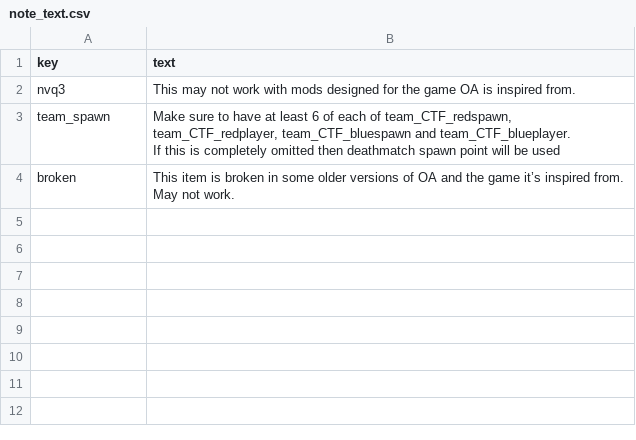
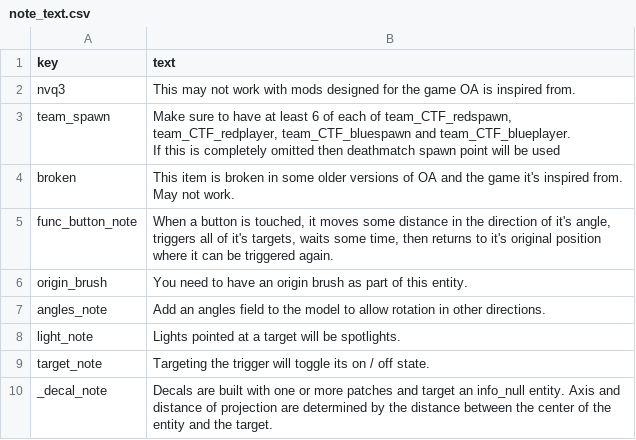
Before and after one commit to NeonKnightOA/oagamepack, a CSV file: scripts/note_text.csv, drawn as a sheet; the diff names each change by its address in the sheet, - before the commit and + after, or states it on an @@ line.

```diff
--- a/scripts/note_text.csv
+++ b/scripts/note_text.csv
-B4 (text): …the game it’s inspired from.…
+B4 (text): …the game it's inspired from.…
+row 5: func_button_note | When a button is touched, it moves some distance in the direction of it's angle, triggers all of it's targets, waits some time, then returns to it's original position where it can be triggered again.
+row 6: origin_brush | You need to have an origin brush as part of this entity.
+row 7: angles_note | Add an angles field to the model to allow rotation in other directions.
+row 8: light_note | Lights pointed at a target will be spotlights.
+row 9: target_note | Targeting the trigger will toggle its on / off state.
+row 10: _decal_note | Decals are built with one or more patches and target an info_null entity. Axis and distance of projection are determined by the distance between the center of the entity and the target.
```
Also changed, not shown: scripts/key_text.csv, scripts/keys.csv, 6 other files.
